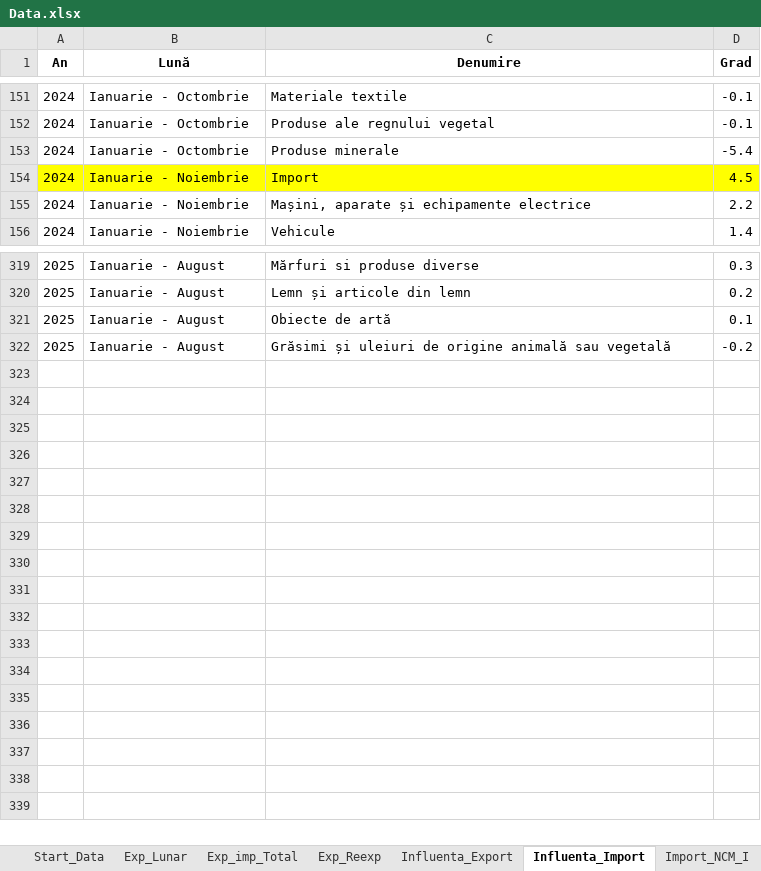
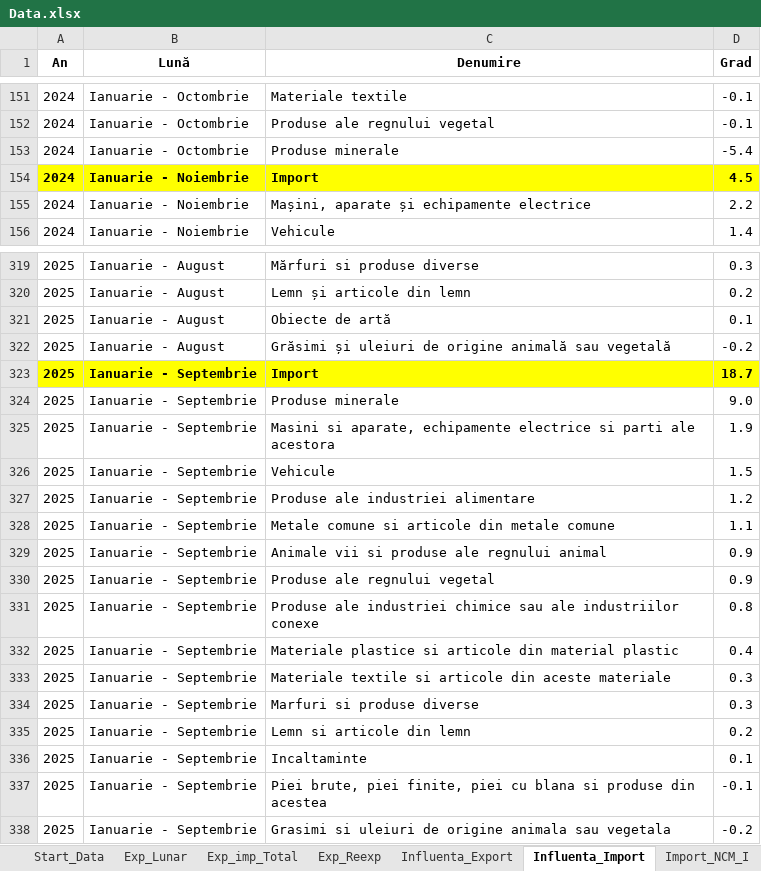
Before and after one commit to DanL1L/FrameworkData, an Excel workbook: data/Data.xlsx, sheet Influenta_Import, drawn as a sheet; only a part is shown, gaps mark what is left out; values as stored, in another font and other column widths than the file's, no borders; the diff names each change by its address in the sheet, - before the commit and + after, or states it on an @@ line.

```diff
--- a/data/Data.xlsx (sheet Influenta_Import)
+++ b/data/Data.xlsx (sheet Influenta_Import)
-A154:D154 bold: off
+A154:D154 bold: on
+row 323: 2025 | Ianuarie - Septembrie | Import | 18.7
+row 324: 2025 | Ianuarie - Septembrie | Produse minerale | 9.0
+row 325: 2025 | Ianuarie - Septembrie | Masini si aparate, echipamente electrice si parti ale acestora | 1.9
+row 326: 2025 | Ianuarie - Septembrie | Vehicule | 1.5
+row 327: 2025 | Ianuarie - Septembrie | Produse ale industriei alimentare | 1.2
+row 328: 2025 | Ianuarie - Septembrie | Metale comune si articole din metale comune | 1.1
+row 329: 2025 | Ianuarie - Septembrie | Animale vii si produse ale regnului animal | 0.9
+row 330: 2025 | Ianuarie - Septembrie | Produse ale regnului vegetal | 0.9
+row 331: 2025 | Ianuarie - Septembrie | Produse ale industriei chimice sau ale industriilor conexe | 0.8
+row 332: 2025 | Ianuarie - Septembrie | Materiale plastice si articole din material plastic | 0.4
+row 333: 2025 | Ianuarie - Septembrie | Materiale textile si articole din aceste materiale | 0.3
+row 334: 2025 | Ianuarie - Septembrie | Marfuri si produse diverse | 0.3
+row 335: 2025 | Ianuarie - Septembrie | Lemn si articole din lemn | 0.2
+row 336: 2025 | Ianuarie - Septembrie | Incaltaminte | 0.1
+row 337: 2025 | Ianuarie - Septembrie | Piei brute, piei finite, piei cu blana si produse din acestea | -0.1
+row 338: 2025 | Ianuarie - Septembrie | Grasimi si uleiuri de origine animala sau vegetala | -0.2
```
Also changed, not shown: sheet Start_Data, sheet Influenta_Export, sheet Exp_Lunar, sheet Exp_imp_Total, sheet Exp_Reexp, other sheet tabs, formulas that keep their value.
